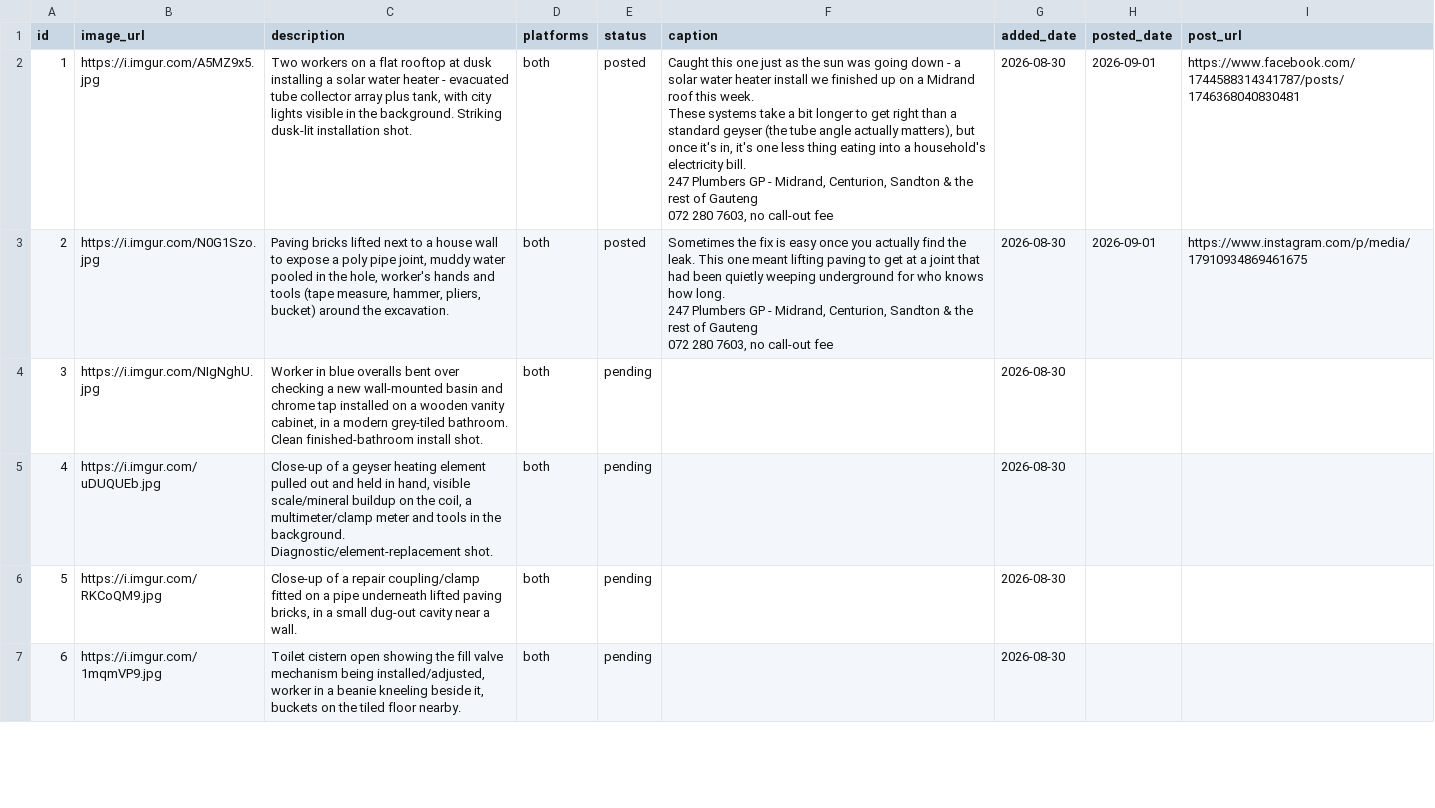
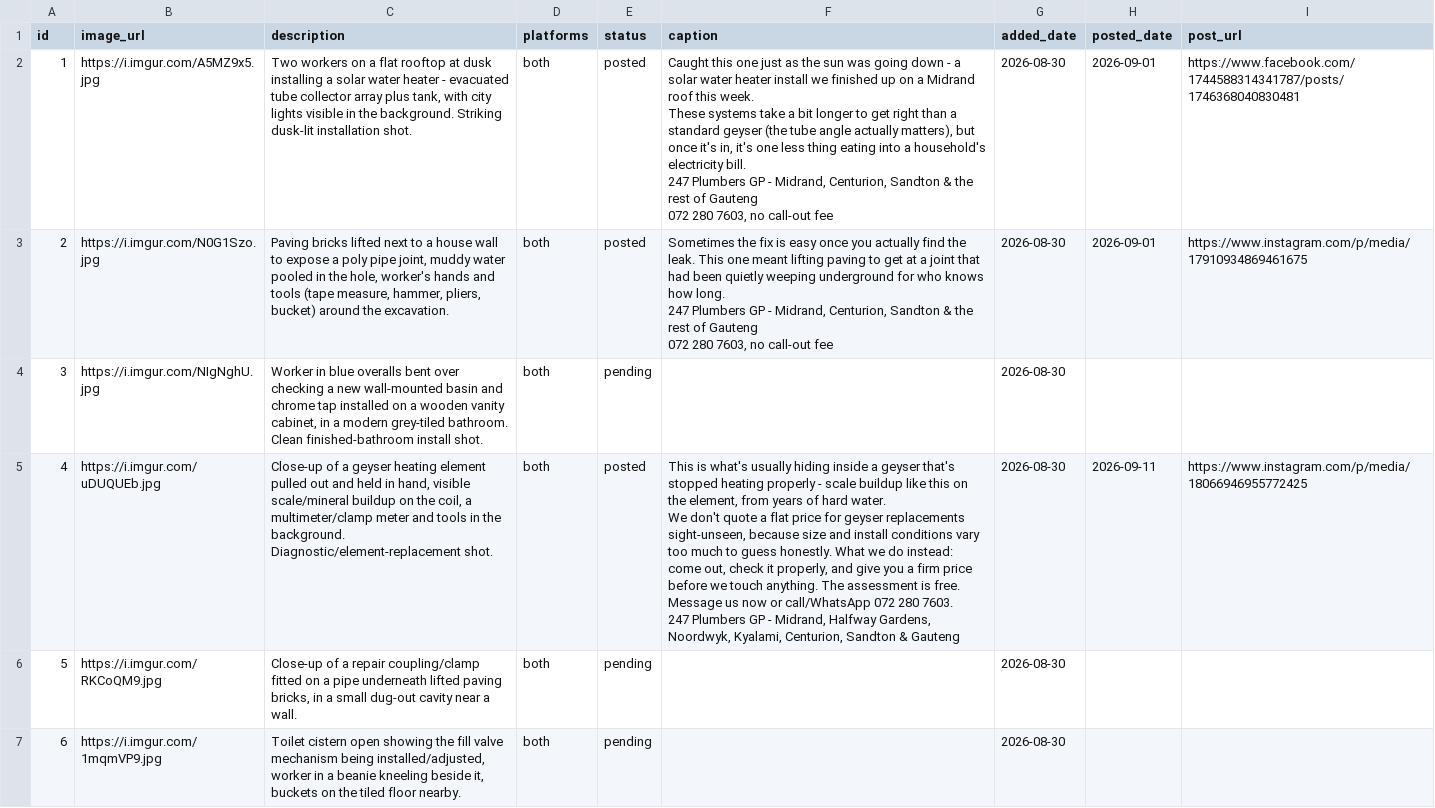
Before and after one commit to brackenplumber1-byte/online-advertising, a CSV file: .claude/skills/facebook-marketing/media_bank_247plumbersgp.csv, drawn as a sheet; only a part is shown.

```diff
--- a/.claude/skills/facebook-marketing/media_bank_247plumbersgp.csv
+++ b/.claude/skills/facebook-marketing/media_bank_247plumbersgp.csv
@@ -12,3 +12,9 @@ These systems take a bit longer to get right than a standard geyser (the tube an
 3,https://i.imgur.com/NIgNghU.jpg,"Worker in blue overalls bent over checking a new wall-mounted basin and chrome tap installed on a wooden vanity cabinet, in a modern grey-tiled bathroom. Clean finished-bathroom install shot.",both,pending,,2026-08-30,,
-4,https://i.imgur.com/uDUQUEb.jpg,"Close-up of a geyser heating element pulled out and held in hand, visible scale/mineral buildup on the coil, a multimeter/clamp meter and tools in the background. Diagnostic/element-replacement shot.",both,pending,,2026-08-30,,
+4,https://i.imgur.com/uDUQUEb.jpg,"Close-up of a geyser heating element pulled out and held in hand, visible scale/mineral buildup on the coil, a multimeter/clamp meter and tools in the background. Diagnostic/element-replacement shot.",both,posted,"This is what's usually hiding inside a geyser that's stopped heating properly - scale buildup like this on the element, from years of hard water.
+
+We don't quote a flat price for geyser replacements sight-unseen, because size and install conditions vary too much to guess honestly. What we do instead: come out, check it properly, and give you a firm price before we touch anything. The assessment is free.
+
+Message us now or call/WhatsApp 072 280 7603.
+
+247 Plumbers GP - Midrand, Halfway Gardens, Noordwyk, Kyalami, Centurion, Sandton & Gauteng",2026-08-30,2026-09-11,https://www.instagram.com/p/media/18066946955772425
 5,https://i.imgur.com/RKCoQM9.jpg,"Close-up of a repair coupling/clamp fitted on a pipe underneath lifted paving bricks, in a small dug-out cavity near a wall.",both,pending,,2026-08-30,,
```
